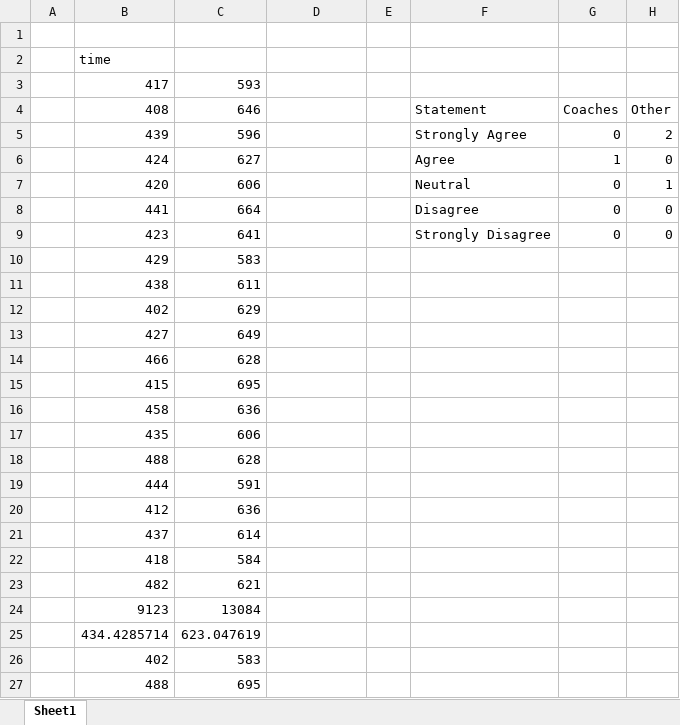
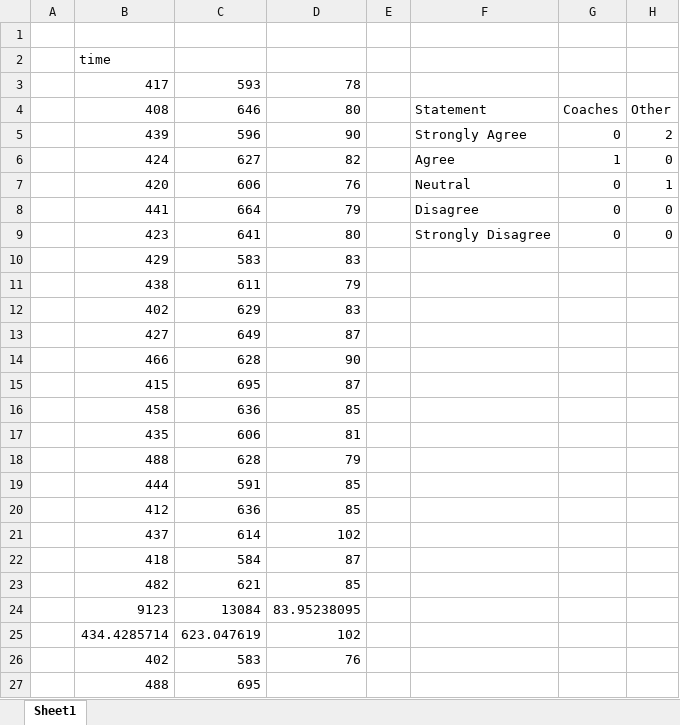
Before and after one commit to Lomaas/TIL, an Excel workbook: doc/stats.xlsx, sheet Sheet1, drawn as a sheet; values as stored, in another font and other column widths than the file's, no borders; the diff names each change by its address in the sheet, - before the commit and + after, or states it on an @@ line.

```diff
--- a/doc/stats.xlsx (sheet Sheet1)
+++ b/doc/stats.xlsx (sheet Sheet1)
-D3: (empty)
+D3: 78
-D4: (empty)
+D4: 80
-D5: (empty)
+D5: 90
-D6: (empty)
+D6: 82
-D7: (empty)
+D7: 76
-D8: (empty)
+D8: 79
-D9: (empty)
+D9: 80
-D10: (empty)
+D10: 83
-D11: (empty)
+D11: 79
-D12: (empty)
+D12: 83
-D13: (empty)
+D13: 87
-D14: (empty)
+D14: 90
-D15: (empty)
+D15: 87
-D16: (empty)
+D16: 85
-D17: (empty)
+D17: 81
-D18: (empty)
+D18: 79
-D19:D20: (empty)
+D19:D20: 85
-D21: (empty)
+D21: 102
-D22: (empty)
+D22: 87
-D23: (empty)
+D23: 85
-D24: (empty)
+D24: 83.95238095
-D25: (empty)
+D25: 102
-D26: (empty)
+D26: 76
```
Also changed, not shown: 13 other files.
